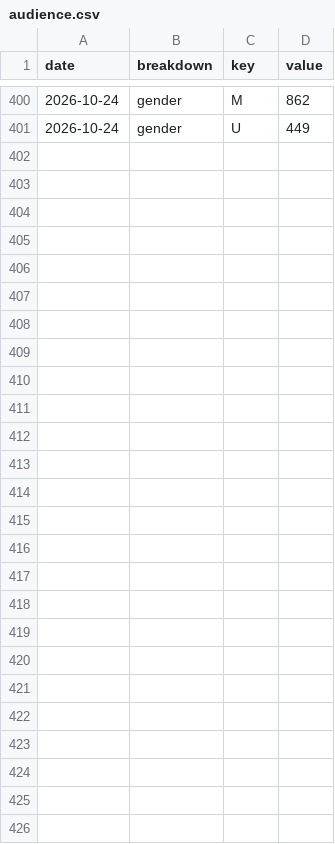
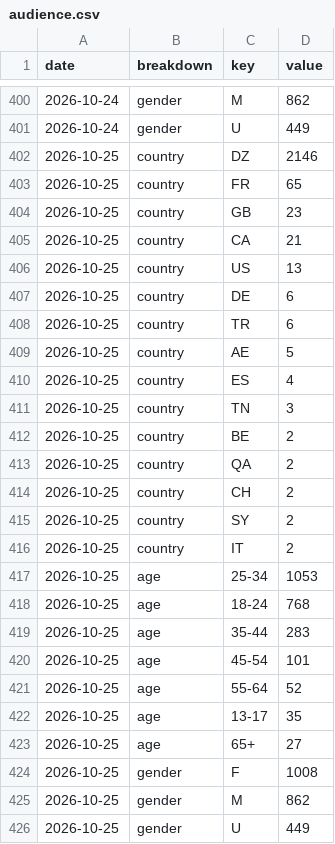
Before and after one commit to LokmaneDaoudi/ig-analytics, a CSV file: data/audience.csv, drawn as a sheet; only a part is shown, gaps mark what is left out; the diff names each change by its address in the sheet, - before the commit and + after, or states it on an @@ line.

```diff
--- a/data/audience.csv
+++ b/data/audience.csv
+row 402: 2026-10-25 | country | DZ | 2146
+row 403: 2026-10-25 | country | FR | 65
+row 404: 2026-10-25 | country | GB | 23
+row 405: 2026-10-25 | country | CA | 21
+row 406: 2026-10-25 | country | US | 13
+row 407: 2026-10-25 | country | DE | 6
+row 408: 2026-10-25 | country | TR | 6
+row 409: 2026-10-25 | country | AE | 5
+row 410: 2026-10-25 | country | ES | 4
+row 411: 2026-10-25 | country | TN | 3
+row 412: 2026-10-25 | country | BE | 2
+row 413: 2026-10-25 | country | QA | 2
+row 414: 2026-10-25 | country | CH | 2
+row 415: 2026-10-25 | country | SY | 2
+row 416: 2026-10-25 | country | IT | 2
+row 417: 2026-10-25 | age | 25-34 | 1053
+row 418: 2026-10-25 | age | 18-24 | 768
+row 419: 2026-10-25 | age | 35-44 | 283
+row 420: 2026-10-25 | age | 45-54 | 101
+row 421: 2026-10-25 | age | 55-64 | 52
+row 422: 2026-10-25 | age | 13-17 | 35
+row 423: 2026-10-25 | age | 65+ | 27
+row 424: 2026-10-25 | gender | F | 1008
+row 425: 2026-10-25 | gender | M | 862
+row 426: 2026-10-25 | gender | U | 449
```
Also changed, not shown: data/account_daily.csv, data/media_metrics.csv.
